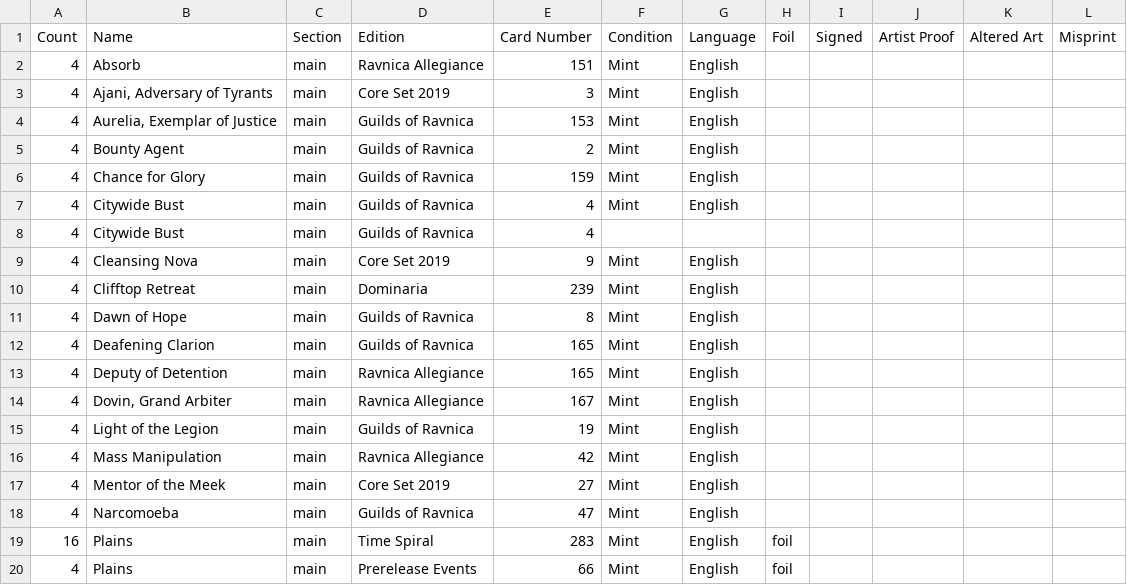
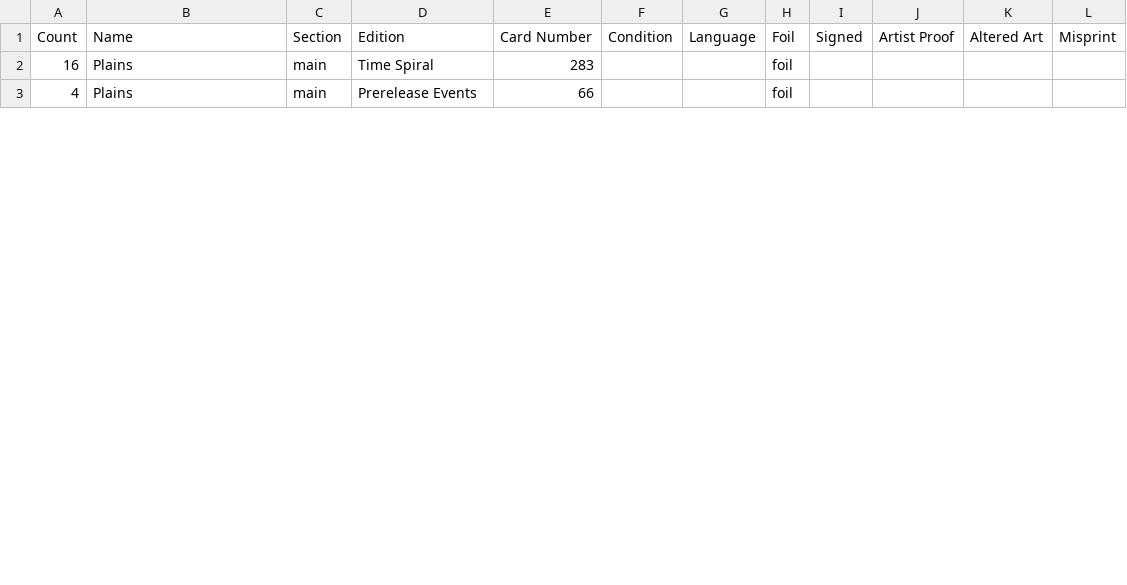
Before and after one commit to gozer/mtg_processing, a CSV file: decks/Cards on Hold.csv, drawn as a sheet; only a part is shown; the diff covers the shown part only.

Commit message:
update holds

```diff
--- a/decks/Cards on Hold.csv
+++ b/decks/Cards on Hold.csv
@@ -1,20 +1,3 @@
 Count,Name,Section,Edition,Card Number,Condition,Language,Foil,Signed,Artist Proof,Altered Art,Misprint
-4,Absorb,main,Ravnica Allegiance,151,Mint,English,,,,,
-4,"Ajani, Adversary of Tyrants",main,Core Set 2019,3,Mint,English,,,,,
-4,"Aurelia, Exemplar of Justice",main,Guilds of Ravnica,153,Mint,English,,,,,
-4,Bounty Agent,main,Guilds of Ravnica,2,Mint,English,,,,,
-4,Chance for Glory,main,Guilds of Ravnica,159,Mint,English,,,,,
-4,Citywide Bust,main,Guilds of Ravnica,4,Mint,English,,,,,
-4,Citywide Bust,main,Guilds of Ravnica,4,,,,,,,
-4,Cleansing Nova,main,Core Set 2019,9,Mint,English,,,,,
-4,Clifftop Retreat,main,Dominaria,239,Mint,English,,,,,
-4,Dawn of Hope,main,Guilds of Ravnica,8,Mint,English,,,,,
-4,Deafening Clarion,main,Guilds of Ravnica,165,Mint,English,,,,,
-4,Deputy of Detention,main,Ravnica Allegiance,165,Mint,English,,,,,
-4,"Dovin, Grand Arbiter",main,Ravnica Allegiance,167,Mint,English,,,,,
-4,Light of the Legion,main,Guilds of Ravnica,19,Mint,English,,,,,
-4,Mass Manipulation,main,Ravnica Allegiance,42,Mint,English,,,,,
-4,Mentor of the Meek,main,Core Set 2019,27,Mint,English,,,,,
-4,Narcomoeba,main,Guilds of Ravnica,47,Mint,English,,,,,
-16,Plains,main,Time Spiral,283,Mint,English,foil,,,,
-4,Plains,main,Prerelease Events,66,Mint,English,foil,,,,
+16,Plains,main,Time Spiral,283,,,foil,,,,
+4,Plains,main,Prerelease Events,66,,,foil,,,,
```
Also changed, not shown: 1 added row, 8 removed rows and 2 edited cells elsewhere in this file, Deckbox-extras.csv.
